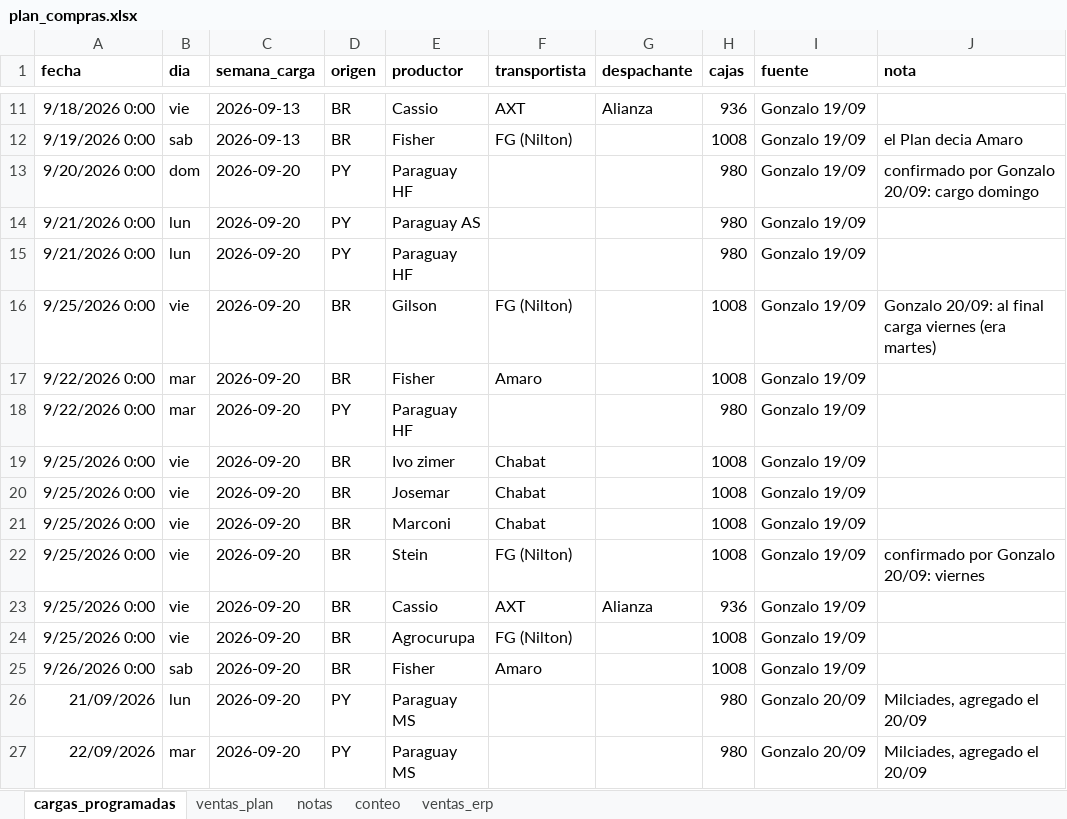
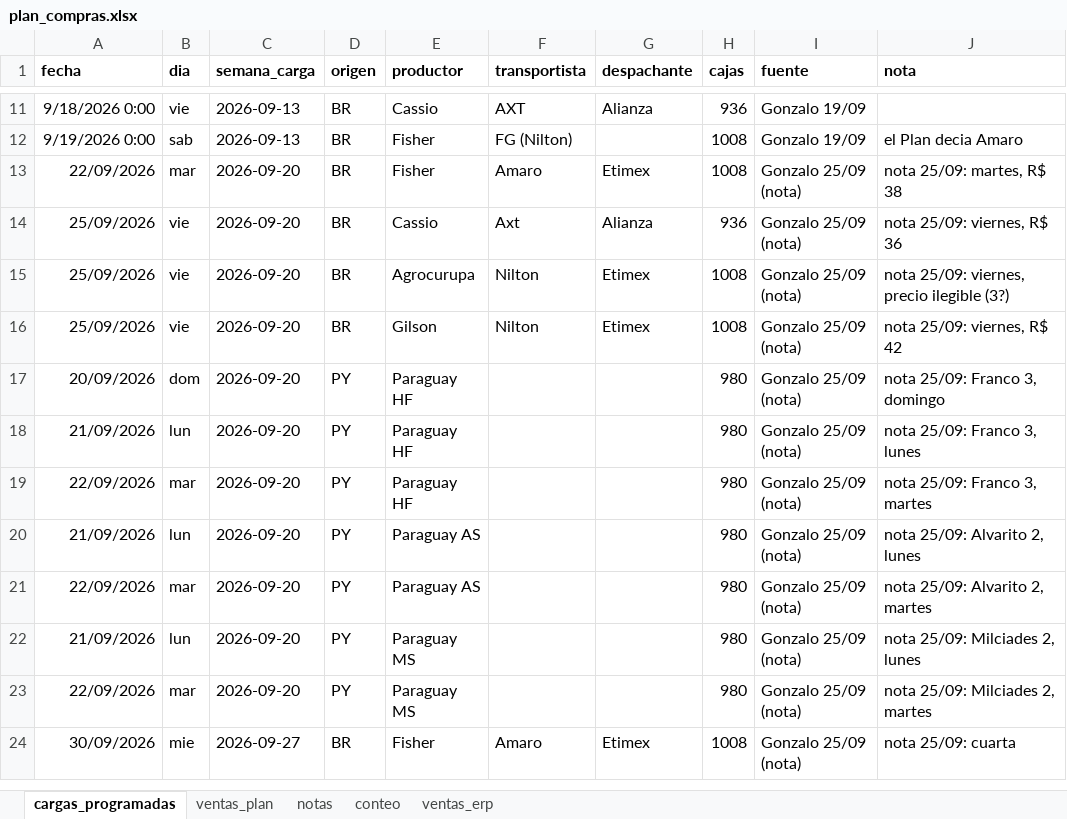
Before and after one commit to ingenieria-pepe/gonza_pepe, an Excel workbook: plan_compras/plan_compras.xlsx, sheet cargas_programadas, drawn as a sheet; only a part is shown, gaps mark what is left out; values as stored, in another font and other column widths than the file's, no borders; removed rows and columns are numbered as before the commit, all else as after; the diff covers the shown part only; the diff names each change by its address in the sheet, - before the commit and + after, or states it on an @@ line.

```diff
--- a/plan_compras/plan_compras.xlsx (sheet cargas_programadas)
+++ b/plan_compras/plan_compras.xlsx (sheet cargas_programadas)
+row 13: 22/09/2026 | mar | 2026-09-20 | BR | Fisher | Amaro | Etimex | 1008 | Gonzalo 25/09 (nota) | nota 25/09: martes, R$ 38
+row 14: 25/09/2026 | vie | 2026-09-20 | BR | Cassio | Axt | Alianza | 936 | Gonzalo 25/09 (nota) | nota 25/09: viernes, R$ 36
+row 15: 25/09/2026 | vie | 2026-09-20 | BR | Agrocurupa | Nilton | Etimex | 1008 | Gonzalo 25/09 (nota) | nota 25/09: viernes, precio ilegible (3?)
+row 16: 25/09/2026 | vie | 2026-09-20 | BR | Gilson | Nilton | Etimex | 1008 | Gonzalo 25/09 (nota) | nota 25/09: viernes, R$ 42
-A17 (fecha): 9/20/2026 0:00
+A17 (fecha): 20/09/2026
-I17:I18 (fuente): Gonzalo 19/09
+I17:I18 (fuente): Gonzalo 25/09 (nota)
-J17 (nota): confirmado por Gonzalo 20/09: cargo domingo
+J17 (nota): nota 25/09: Franco 3, domingo
-A18 (fecha): 9/21/2026 0:00
+A18 (fecha): 21/09/2026
-E18 (productor): Paraguay AS
+E18 (productor): Paraguay HF
-J18 (nota): (empty)
+J18 (nota): nota 25/09: Franco 3, lunes
+row 19: 22/09/2026 | mar | 2026-09-20 | PY | Paraguay HF |  |  | 980 | Gonzalo 25/09 (nota) | nota 25/09: Franco 3, martes
-A20 (fecha): 9/21/2026 0:00
+A20 (fecha): 21/09/2026
-E20 (productor): Paraguay HF
+E20 (productor): Paraguay AS
-I20 (fuente): Gonzalo 19/09
+I20 (fuente): Gonzalo 25/09 (nota)
-J20 (nota): (empty)
+J20 (nota): nota 25/09: Alvarito 2, lunes
-row 16: 9/25/2026 0:00 | vie | 2026-09-20 | BR | Gilson | FG (Nilton) |  | 1008 | Gonzalo 19/09 | Gonzalo 20/09: al final carga viernes (era martes)
-row 17: 9/22/2026 0:00 | mar | 2026-09-20 | BR | Fisher | Amaro |  | 1008 | Gonzalo 19/09
-A21 (fecha): 9/22/2026 0:00
+A21 (fecha): 22/09/2026
-E21 (productor): Paraguay HF
+E21 (productor): Paraguay AS
-I21 (fuente): Gonzalo 19/09
+I21 (fuente): Gonzalo 25/09 (nota)
-J21 (nota): (empty)
+J21 (nota): nota 25/09: Alvarito 2, martes
-row 19: 9/25/2026 0:00 | vie | 2026-09-20 | BR | Ivo zimer | Chabat |  | 1008 | Gonzalo 19/09
-row 20: 9/25/2026 0:00 | vie | 2026-09-20 | BR | Josemar | Chabat |  | 1008 | Gonzalo 19/09
-row 21: 9/25/2026 0:00 | vie | 2026-09-20 | BR | Marconi | Chabat |  | 1008 | Gonzalo 19/09
-row 22: 9/25/2026 0:00 | vie | 2026-09-20 | BR | Stein | FG (Nilton) |  | 1008 | Gonzalo 19/09 | confirmado por Gonzalo 20/09: viernes
-row 23: 9/25/2026 0:00 | vie | 2026-09-20 | BR | Cassio | AXT | Alianza | 936 | Gonzalo 19/09
-row 24: 9/25/2026 0:00 | vie | 2026-09-20 | BR | Agrocurupa | FG (Nilton) |  | 1008 | Gonzalo 19/09
-row 25: 9/26/2026 0:00 | sab | 2026-09-20 | BR | Fisher | Amaro |  | 1008 | Gonzalo 19/09
-I22:I23 (fuente): Gonzalo 20/09
+I22:I23 (fuente): Gonzalo 25/09 (nota)
-J22 (nota): Milciades, agregado el 20/09
+J22 (nota): nota 25/09: Milciades 2, lunes
-J23 (nota): Milciades, agregado el 20/09
+J23 (nota): nota 25/09: Milciades 2, martes
+row 24: 30/09/2026 | mie | 2026-09-27 | BR | Fisher | Amaro | Etimex | 1008 | Gonzalo 25/09 (nota) | nota 25/09: cuarta
```
Also changed, not shown: 14 added rows elsewhere in this sheet, fuentes/cargas 2026.xlsx, 5 other files.
